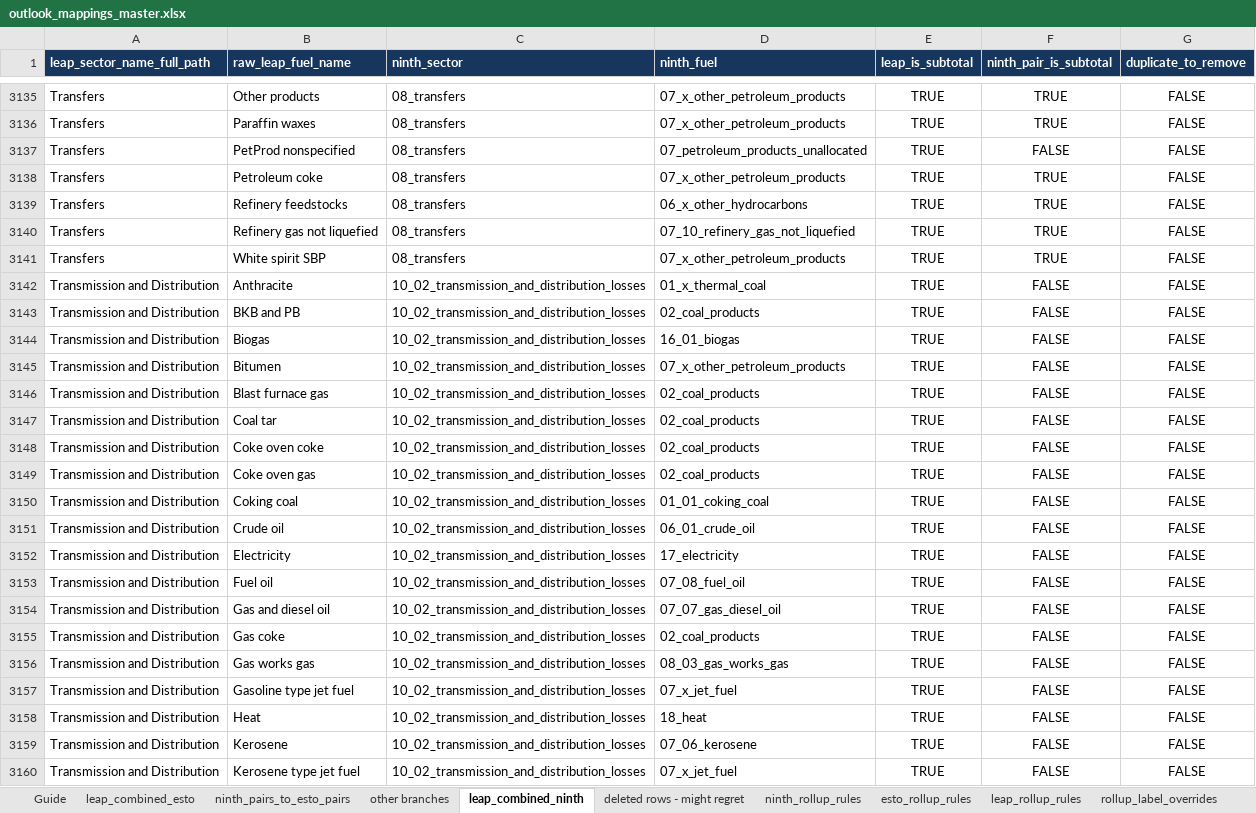
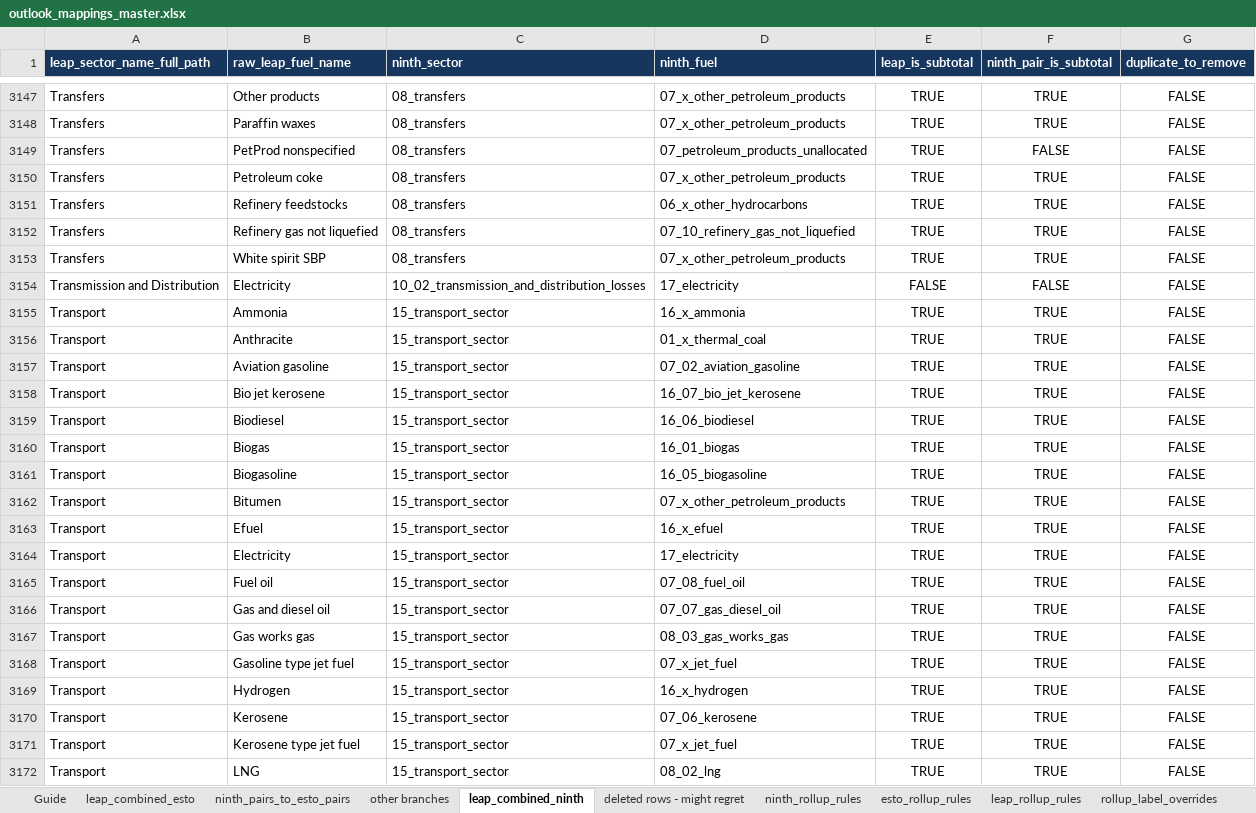
Before and after one commit to asia-pacific-energy-research-centre/leap_mappings, an Excel workbook: config/outlook_mappings_master.xlsx, sheet leap_combined_ninth, drawn as a sheet; only a part is shown, gaps mark what is left out; the shorter side is filled out with more unchanged rows; values as stored, in another font and other column widths than the file's, no borders; removed rows and columns are numbered as before the commit, all else as after; the diff covers the shown part only; the diff names each change by its address in the sheet, - before the commit and + after, or states it on an @@ line.

Commit message:
codex: accept detailed LEAP balance branches
Verified with 57 focused tests, the full Common ESTO pipeline, and the AUS mixed legacy/detailed export.

```diff
--- a/config/outlook_mappings_master.xlsx (sheet leap_combined_ninth)
+++ b/config/outlook_mappings_master.xlsx (sheet leap_combined_ninth)
-row 3142: Transmission and Distribution | Anthracite | 10_02_transmission_and_distribution_losses | 01_x_thermal_coal | TRUE | FALSE | FALSE
-row 3143: Transmission and Distribution | BKB and PB | 10_02_transmission_and_distribution_losses | 02_coal_products | TRUE | FALSE | FALSE
-row 3144: Transmission and Distribution | Biogas | 10_02_transmission_and_distribution_losses | 16_01_biogas | TRUE | FALSE | FALSE
-row 3145: Transmission and Distribution | Bitumen | 10_02_transmission_and_distribution_losses | 07_x_other_petroleum_products | TRUE | FALSE | FALSE
-row 3146: Transmission and Distribution | Blast furnace gas | 10_02_transmission_and_distribution_losses | 02_coal_products | TRUE | FALSE | FALSE
-row 3147: Transmission and Distribution | Coal tar | 10_02_transmission_and_distribution_losses | 02_coal_products | TRUE | FALSE | FALSE
-row 3148: Transmission and Distribution | Coke oven coke | 10_02_transmission_and_distribution_losses | 02_coal_products | TRUE | FALSE | FALSE
-row 3149: Transmission and Distribution | Coke oven gas | 10_02_transmission_and_distribution_losses | 02_coal_products | TRUE | FALSE | FALSE
-row 3150: Transmission and Distribution | Coking coal | 10_02_transmission_and_distribution_losses | 01_01_coking_coal | TRUE | FALSE | FALSE
-row 3151: Transmission and Distribution | Crude oil | 10_02_transmission_and_distribution_losses | 06_01_crude_oil | TRUE | FALSE | FALSE
-E3154 (leap_is_subtotal): TRUE
+E3154 (leap_is_subtotal): FALSE
-row 3153: Transmission and Distribution | Fuel oil | 10_02_transmission_and_distribution_losses | 07_08_fuel_oil | TRUE | FALSE | FALSE
-row 3154: Transmission and Distribution | Gas and diesel oil | 10_02_transmission_and_distribution_losses | 07_07_gas_diesel_oil | TRUE | FALSE | FALSE
-row 3155: Transmission and Distribution | Gas coke | 10_02_transmission_and_distribution_losses | 02_coal_products | TRUE | FALSE | FALSE
-row 3156: Transmission and Distribution | Gas works gas | 10_02_transmission_and_distribution_losses | 08_03_gas_works_gas | TRUE | FALSE | FALSE
-row 3157: Transmission and Distribution | Gasoline type jet fuel | 10_02_transmission_and_distribution_losses | 07_x_jet_fuel | TRUE | FALSE | FALSE
-row 3158: Transmission and Distribution | Heat | 10_02_transmission_and_distribution_losses | 18_heat | TRUE | FALSE | FALSE
-row 3159: Transmission and Distribution | Kerosene | 10_02_transmission_and_distribution_losses | 07_06_kerosene | TRUE | FALSE | FALSE
-row 3160: Transmission and Distribution | Kerosene type jet fuel | 10_02_transmission_and_distribution_losses | 07_x_jet_fuel | TRUE | FALSE | FALSE
```
Also changed, not shown: 12 added rows, 19 removed rows and 176 edited cells elsewhere in this sheet, sheet leap_combined_esto, sheet ninth_pairs_to_esto_pairs, 13 other files.
